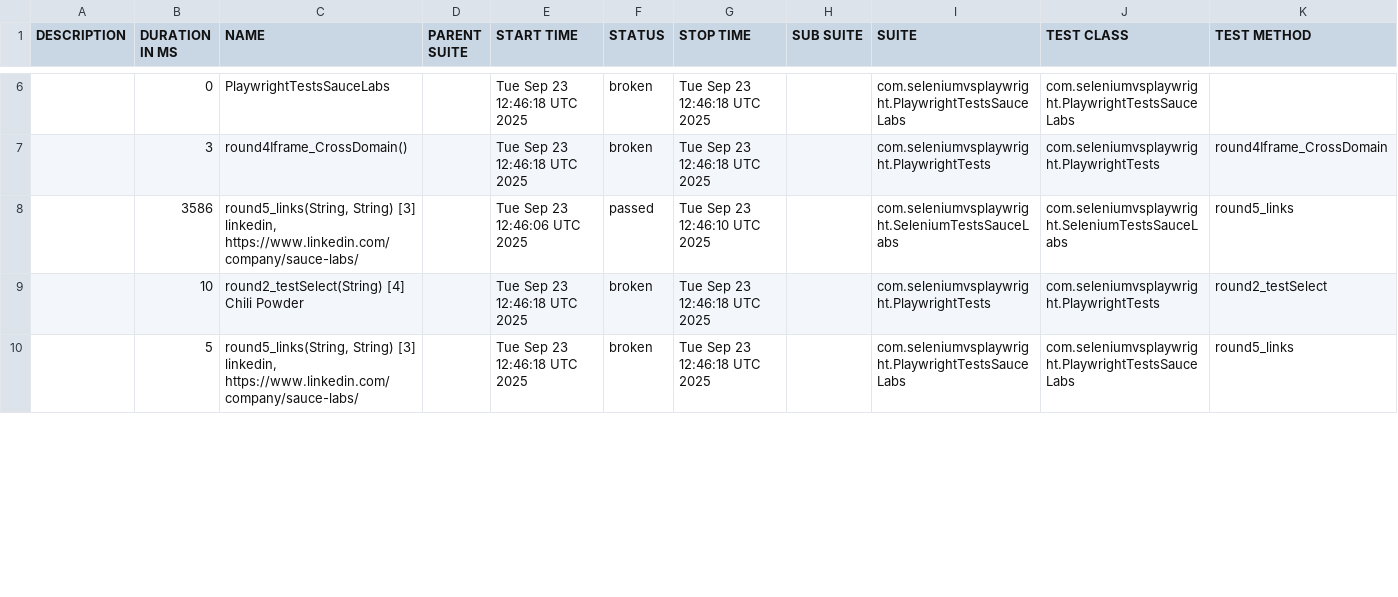
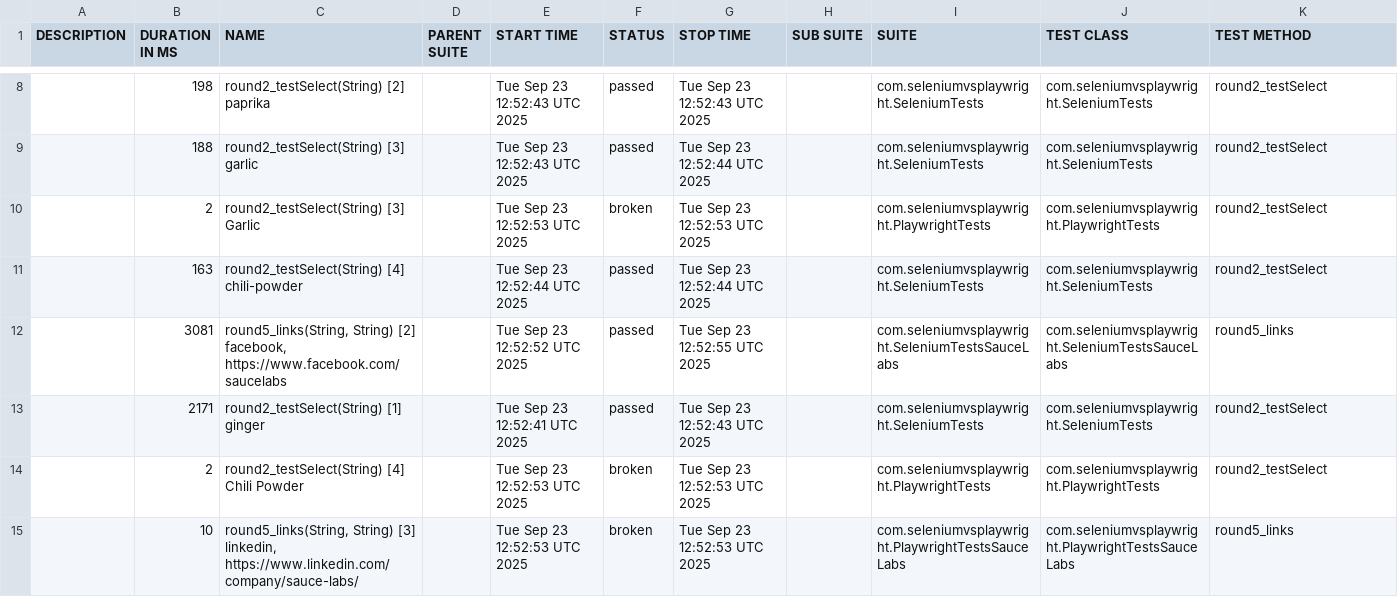
Before and after one commit to reinaldorossetti/treinamento_seleniumvsplaywright, a CSV file: chromium/data/suites.csv, drawn as a sheet; only a part is shown, gaps mark what is left out; the diff covers the shown part only.

```diff
--- a/chromium/data/suites.csv
+++ b/chromium/data/suites.csv
@@ -6,5 +8,8 @@
-"","0","PlaywrightTestsSauceLabs","","Tue Sep 23 12:46:18 UTC 2025","broken","Tue Sep 23 12:46:18 UTC 2025","","com.seleniumvsplaywright.PlaywrightTestsSauceLabs","com.seleniumvsplaywright.PlaywrightTestsSauceLabs",""
-"","3","round4Iframe_CrossDomain()","","Tue Sep 23 12:46:18 UTC 2025","broken","Tue Sep 23 12:46:18 UTC 2025","","com.seleniumvsplaywright.PlaywrightTests","com.seleniumvsplaywright.PlaywrightTests","round4Iframe_CrossDomain"
-"","3586","round5_links(String, String) [3] linkedin, https://www.linkedin.com/company/sauce-labs/","","Tue Sep 23 12:46:06 UTC 2025","passed","Tue Sep 23 12:46:10 UTC 2025","","com.seleniumvsplaywright.SeleniumTestsSauceLabs","com.seleniumvsplaywright.SeleniumTestsSauceLabs","round5_links"
-"","10","round2_testSelect(String) [4] Chili Powder","","Tue Sep 23 12:46:18 UTC 2025","broken","Tue Sep 23 12:46:18 UTC 2025","","com.seleniumvsplaywright.PlaywrightTests","com.seleniumvsplaywright.PlaywrightTests","round2_testSelect"
-"","5","round5_links(String, String) [3] linkedin, https://www.linkedin.com/company/sauce-labs/","","Tue Sep 23 12:46:18 UTC 2025","broken","Tue Sep 23 12:46:18 UTC 2025","","com.seleniumvsplaywright.PlaywrightTestsSauceLabs","com.seleniumvsplaywright.PlaywrightTestsSauceLabs","round5_links"
+"","198","round2_testSelect(String) [2] paprika","","Tue Sep 23 12:52:43 UTC 2025","passed","Tue Sep 23 12:52:43 UTC 2025","","com.seleniumvsplaywright.SeleniumTests","com.seleniumvsplaywright.SeleniumTests","round2_testSelect"
+"","188","round2_testSelect(String) [3] garlic","","Tue Sep 23 12:52:43 UTC 2025","passed","Tue Sep 23 12:52:44 UTC 2025","","com.seleniumvsplaywright.SeleniumTests","com.seleniumvsplaywright.SeleniumTests","round2_testSelect"
+"","2","round2_testSelect(String) [3] Garlic","","Tue Sep 23 12:52:53 UTC 2025","broken","Tue Sep 23 12:52:53 UTC 2025","","com.seleniumvsplaywright.PlaywrightTests","com.seleniumvsplaywright.PlaywrightTests","round2_testSelect"
+"","163","round2_testSelect(String) [4] chili-powder","","Tue Sep 23 12:52:44 UTC 2025","passed","Tue Sep 23 12:52:44 UTC 2025","","com.seleniumvsplaywright.SeleniumTests","com.seleniumvsplaywright.SeleniumTests","round2_testSelect"
+"","3081","round5_links(String, String) [2] facebook, https://www.facebook.com/saucelabs","","Tue Sep 23 12:52:52 UTC 2025","passed","Tue Sep 23 12:52:55 UTC 2025","","com.seleniumvsplaywright.SeleniumTestsSauceLabs","com.seleniumvsplaywright.SeleniumTestsSauceLabs","round5_links"
+"","2171","round2_testSelect(String) [1] ginger","","Tue Sep 23 12:52:41 UTC 2025","passed","Tue Sep 23 12:52:43 UTC 2025","","com.seleniumvsplaywright.SeleniumTests","com.seleniumvsplaywright.SeleniumTests","round2_testSelect"
+"","2","round2_testSelect(String) [4] Chili Powder","","Tue Sep 23 12:52:53 UTC 2025","broken","Tue Sep 23 12:52:53 UTC 2025","","com.seleniumvsplaywright.PlaywrightTests","com.seleniumvsplaywright.PlaywrightTests","round2_testSelect"
+"","10","round5_links(String, String) [3] linkedin, https://www.linkedin.com/company/sauce-labs/","","Tue Sep 23 12:52:53 UTC 2025","broken","Tue Sep 23 12:52:53 UTC 2025","","com.seleniumvsplaywright.PlaywrightTestsSauceLabs","com.seleniumvsplaywright.PlaywrightTestsSauceLabs","round5_links"
```
Also changed, not shown: 6 added rows, 9 removed rows and 23 edited cells elsewhere in this file, 59 other files.
